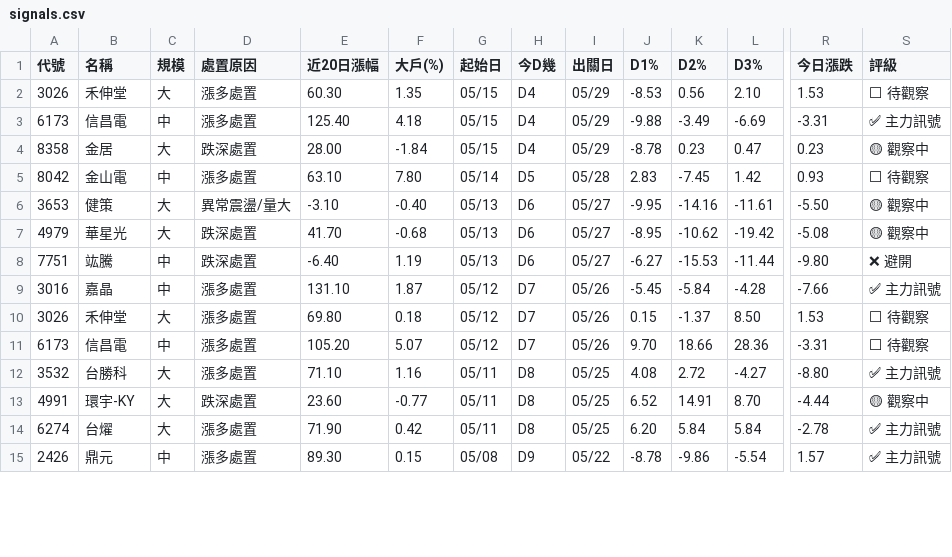
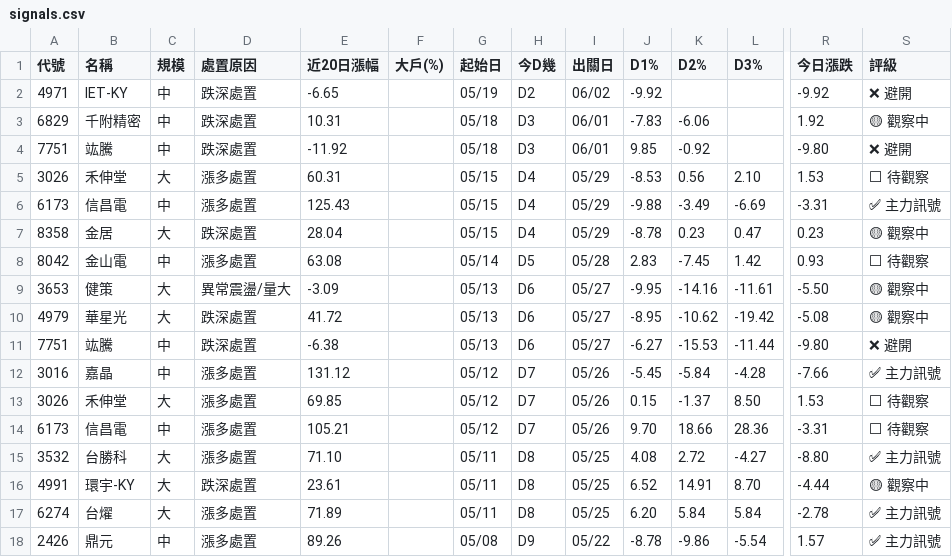
Before and after one commit to KevinYang515/disposal-signals, a CSV file: data/signals.csv, drawn as a sheet; only a part is shown, gaps mark what is left out; addresses are those after the commit; rows hold the shown columns only; the diff covers the shown part only; the diff names each change by its address in the sheet, - before the commit and + after, or states it on an @@ line.

```diff
--- a/data/signals.csv
+++ b/data/signals.csv
+row 2: 4971 | IET-KY | 中 | 跌深處置 | -6.65 |  | 05/19 | D2 | 06/02 | -9.92 |  |  | -9.92 | ❌ 避開
+row 3: 6829 | 千附精密 | 中 | 跌深處置 | 10.31 |  | 05/18 | D3 | 06/01 | -7.83 | -6.06 |  | 1.92 | 🟡 觀察中
+row 4: 7751 | 竑騰 | 中 | 跌深處置 | -11.92 |  | 05/18 | D3 | 06/01 | 9.85 | -0.92 |  | -9.80 | ❌ 避開
-E5 (近20日漲幅): 60.30
+E5 (近20日漲幅): 60.31
-F5 (大戶(%)): 1.35
+F5 (大戶(%)): (empty)
-E6 (近20日漲幅): 125.40
+E6 (近20日漲幅): 125.43
-F6 (大戶(%)): 4.18
+F6 (大戶(%)): (empty)
-E7 (近20日漲幅): 28.00
+E7 (近20日漲幅): 28.04
-F7 (大戶(%)): -1.84
+F7 (大戶(%)): (empty)
-E8 (近20日漲幅): 63.10
+E8 (近20日漲幅): 63.08
-F8 (大戶(%)): 7.80
+F8 (大戶(%)): (empty)
-E9 (近20日漲幅): -3.10
+E9 (近20日漲幅): -3.09
-F9 (大戶(%)): -0.40
+F9 (大戶(%)): (empty)
-E10 (近20日漲幅): 41.70
+E10 (近20日漲幅): 41.72
-F10 (大戶(%)): -0.68
+F10 (大戶(%)): (empty)
-E11 (近20日漲幅): -6.40
+E11 (近20日漲幅): -6.38
-F11 (大戶(%)): 1.19
+F11 (大戶(%)): (empty)
-E12 (近20日漲幅): 131.10
+E12 (近20日漲幅): 131.12
-F12 (大戶(%)): 1.87
+F12 (大戶(%)): (empty)
-E13 (近20日漲幅): 69.80
+E13 (近20日漲幅): 69.85
-F13 (大戶(%)): 0.18
+F13 (大戶(%)): (empty)
-E14 (近20日漲幅): 105.20
+E14 (近20日漲幅): 105.21
-F14 (大戶(%)): 5.07
+F14 (大戶(%)): (empty)
-F15 (大戶(%)): 1.16
+F15 (大戶(%)): (empty)
-E16 (近20日漲幅): 23.60
+E16 (近20日漲幅): 23.61
-F16 (大戶(%)): -0.77
+F16 (大戶(%)): (empty)
-E17 (近20日漲幅): 71.90
+E17 (近20日漲幅): 71.89
-F17 (大戶(%)): 0.42
+F17 (大戶(%)): (empty)
-E18 (近20日漲幅): 89.30
+E18 (近20日漲幅): 89.26
-F18 (大戶(%)): 0.15
+F18 (大戶(%)): (empty)
```
Also changed, not shown: 23 edited cells elsewhere in this file, data/history.csv, 2 other files.
